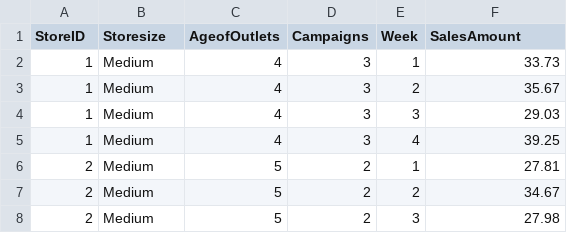
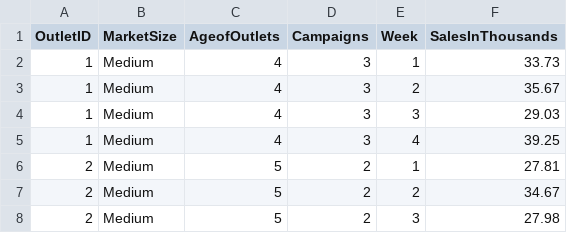
Before and after one commit to anithash89/Campaigns_Data_Analysis_Cleansing, a CSV file: Campaigns.csv, drawn as a sheet; only a part is shown.

Commit message:
Update Campaigns.csv

```diff
--- a/Campaigns.csv
+++ b/Campaigns.csv
@@ -1,2 +1,2 @@
-StoreID,Storesize,AgeofOutlets,Campaigns,Week,SalesAmount
+OutletID,MarketSize,AgeofOutlets,Campaigns,Week,SalesInThousands
 1,Medium,4,3,1,33.73
```
